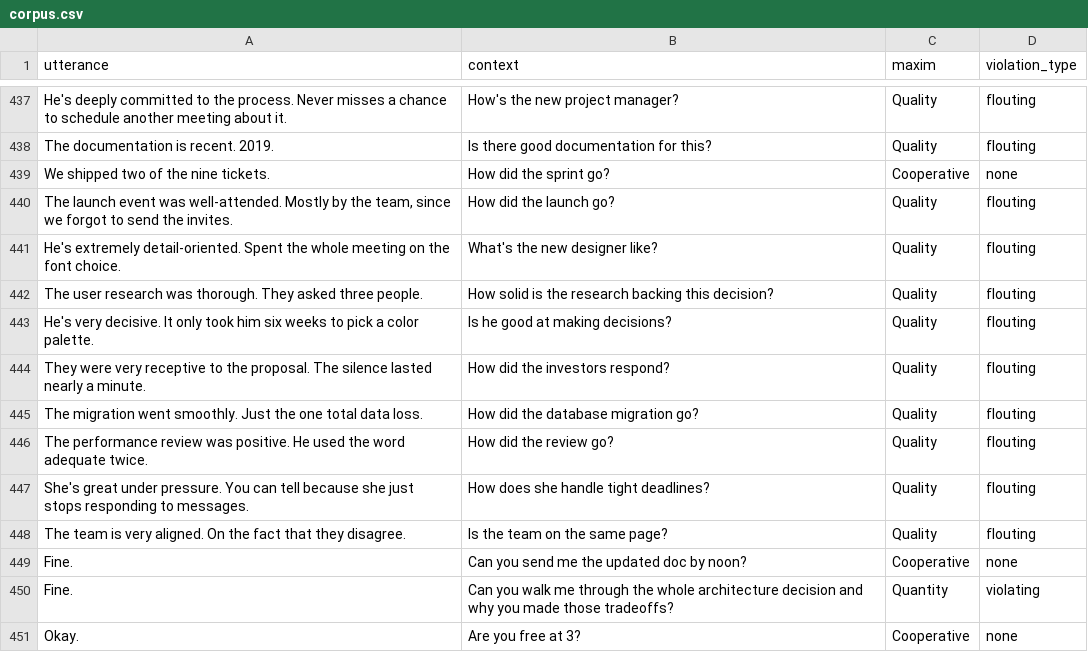
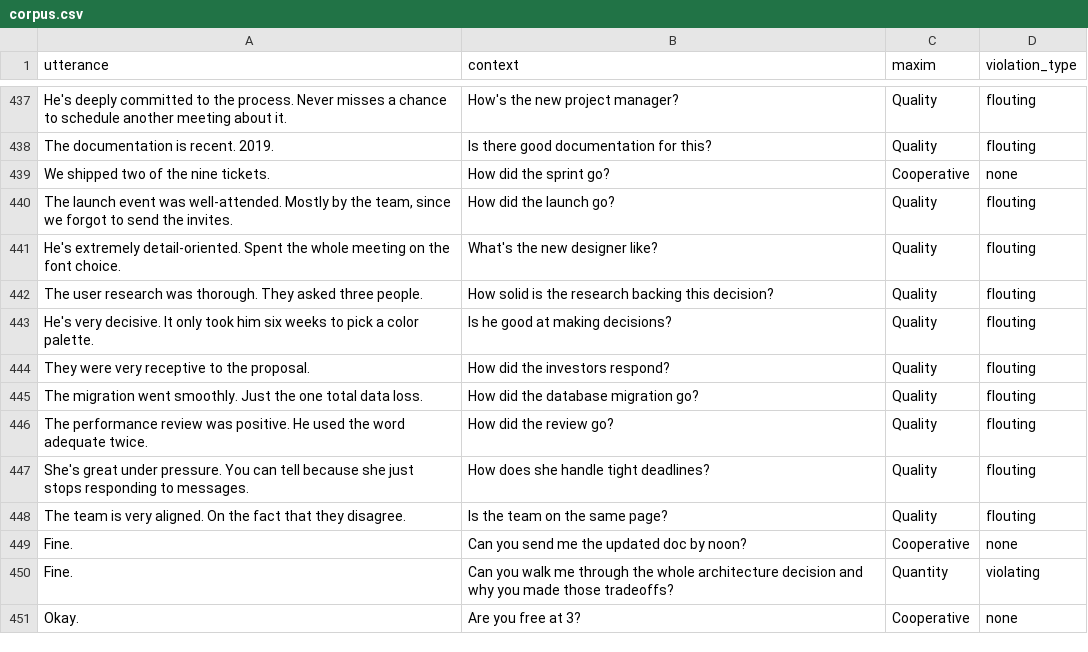
Before and after one commit to taliaduckie/grice-maxim-classifier, a CSV file: data/annotated/corpus.csv, drawn as a sheet; only a part is shown, gaps mark what is left out; the diff covers the shown part only.

```diff
--- a/data/annotated/corpus.csv
+++ b/data/annotated/corpus.csv
@@ -443,3 +443,3 @@
 "He's very decisive. It only took him six weeks to pick a color palette.","Is he good at making decisions?","Quality","flouting"
-"They were very receptive to the proposal. The silence lasted nearly a minute.","How did the investors respond?","Quality","flouting"
+"They were very receptive to the proposal.","How did the investors respond?","Quality","flouting"
 "The migration went smoothly. Just the one total data loss.","How did the database migration go?","Quality","flouting"
```
Also changed, not shown: 31 added rows elsewhere in this file, 1 other file.
